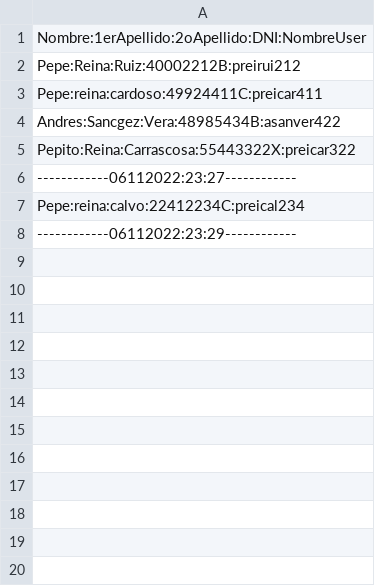
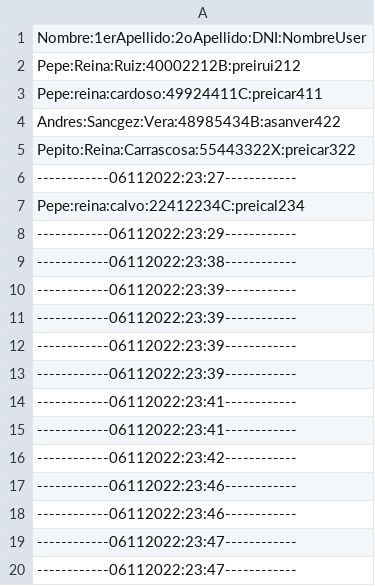
Before and after one commit to snchezz/T1A3_SanchezVera_Andres, a CSV file: usuarios.csv, drawn as a sheet; the diff names each change by its address in the sheet, - before the commit and + after, or states it on an @@ line.

```diff
--- a/usuarios.csv
+++ b/usuarios.csv
+row 9: ------------06112022:23:38------------
+row 10: ------------06112022:23:39------------
+row 11: ------------06112022:23:39------------
+row 12: ------------06112022:23:39------------
+row 13: ------------06112022:23:39------------
+row 14: ------------06112022:23:41------------
+row 15: ------------06112022:23:41------------
+row 16: ------------06112022:23:42------------
+row 17: ------------06112022:23:46------------
+row 18: ------------06112022:23:46------------
+row 19: ------------06112022:23:47------------
+row 20: ------------06112022:23:47------------
```
Also changed, not shown: 3 other files.
